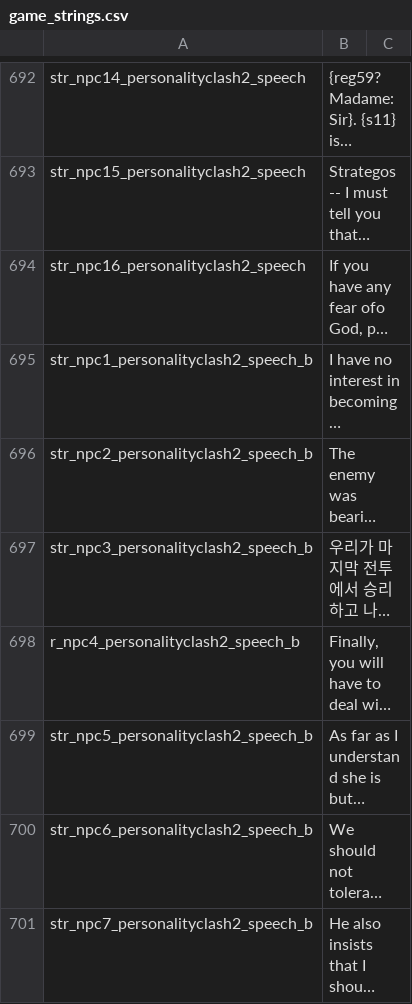
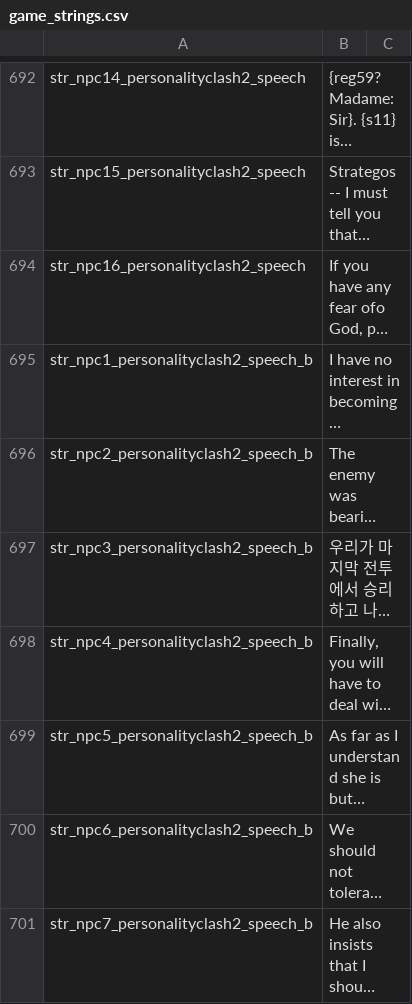
Before and after one commit to 21garam/MB_VikingConquest_R_Korean, a CSV file: languages/en/game_strings.csv, drawn as a sheet; only a part is shown, gaps mark what is left out; long unchanged cells end in …; the diff names each change by its address in the sheet, - before the commit and + after, or states it on an @@ line.

Commit message:
실수로 지워진 스트링 테이블 키 복구

```diff
--- a/languages/en/game_strings.csv
+++ b/languages/en/game_strings.csv
-A698: r_npc4_personalityclash2_speech_b
+A698: str_npc4_personalityclash2_speech_b
```
